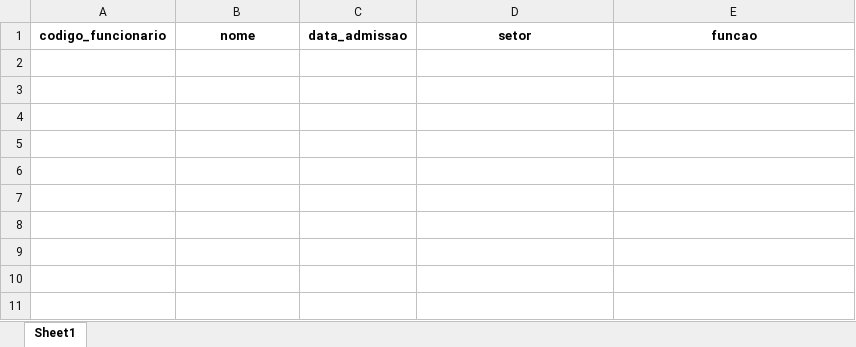
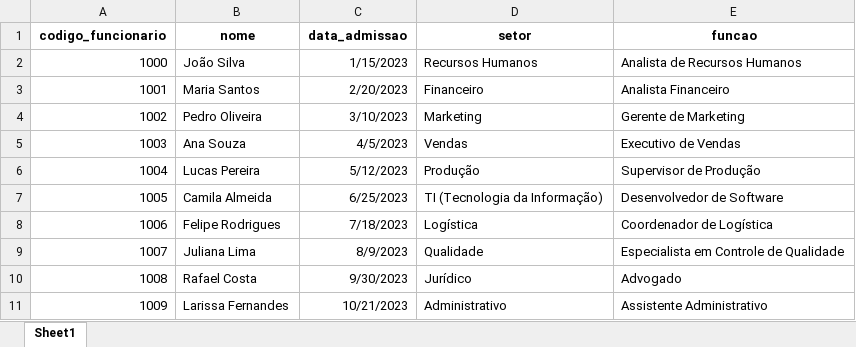
Before and after one commit to Guilhermedneto/ZPContabilidade, an Excel workbook: funcionarios.xlsx, sheet Sheet1, drawn as a sheet; values as stored, in another font and other column widths than the file's, no borders; the diff names each change by its address in the sheet, - before the commit and + after, or states it on an @@ line.

Commit message:
Add files via upload

```diff
--- a/funcionarios.xlsx (sheet Sheet1)
+++ b/funcionarios.xlsx (sheet Sheet1)
+row 2: 1000 | João Silva | 1/15/2023 | Recursos Humanos | Analista de Recursos Humanos
+row 3: 1001 | Maria Santos | 2/20/2023 | Financeiro | Analista Financeiro
+row 4: 1002 | Pedro Oliveira | 3/10/2023 | Marketing | Gerente de Marketing
+row 5: 1003 | Ana Souza | 4/5/2023 | Vendas | Executivo de Vendas
+row 6: 1004 | Lucas Pereira | 5/12/2023 | Produção | Supervisor de Produção
+row 7: 1005 | Camila Almeida | 6/25/2023 | TI (Tecnologia da Informação) | Desenvolvedor de Software
+row 8: 1006 | Felipe Rodrigues | 7/18/2023 | Logística | Coordenador de Logística
+row 9: 1007 | Juliana Lima | 8/9/2023 | Qualidade | Especialista em Controle de Qualidade
+row 10: 1008 | Rafael Costa | 9/30/2023 | Jurídico | Advogado
+row 11: 1009 | Larissa Fernandes | 10/21/2023 | Administrativo | Assistente Administrativo
```
